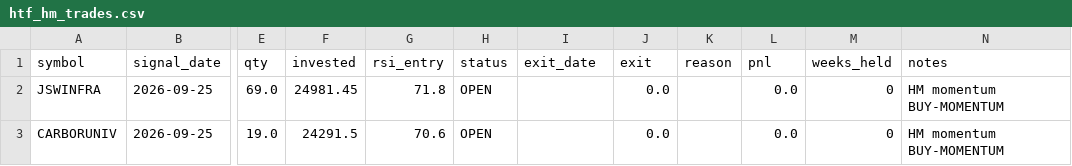
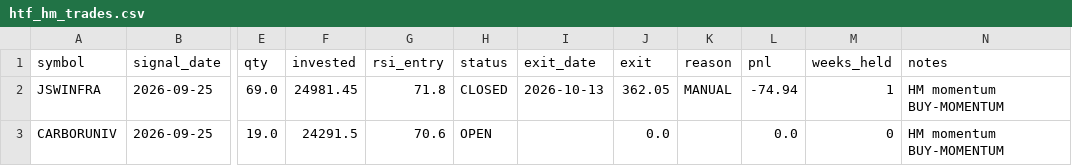
Before and after one commit to anilsahu89/My-world, a CSV file: scanners/papertrades/htf_hm_trades.csv, drawn as a sheet; only a part is shown, gaps mark what is left out; the diff names each change by its address in the sheet, - before the commit and + after, or states it on an @@ line.

Commit message:
chore: paper trade state 2026-10-13T17:28Z

```diff
--- a/scanners/papertrades/htf_hm_trades.csv
+++ b/scanners/papertrades/htf_hm_trades.csv
-H2 (status): OPEN
+H2 (status): CLOSED
-I2 (exit_date): (empty)
+I2 (exit_date): 2026-10-13
-J2 (exit): 0.0
+J2 (exit): 362.05
-K2 (reason): (empty)
+K2 (reason): MANUAL
-L2 (pnl): 0.0
+L2 (pnl): -74.94
-M2 (weeks_held): 0
+M2 (weeks_held): 1
```
Also changed, not shown: 2 other files.
